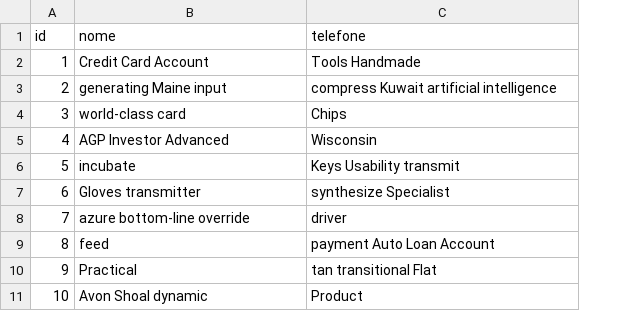
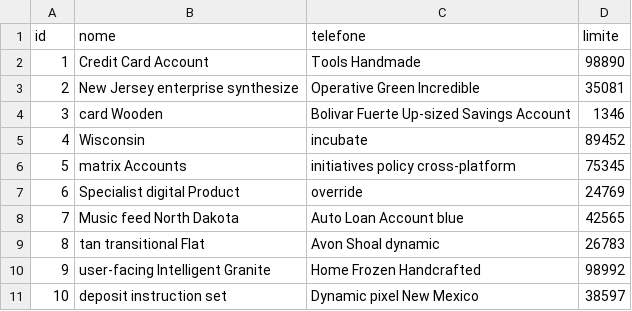
Before and after one commit to marcosmilitao/financeiro, a CSV file: src/main/resources/config/liquibase/fake-data/cliente.csv, drawn as a sheet; the diff names each change by its address in the sheet, - before the commit and + after, or states it on an @@ line.

```diff
--- a/src/main/resources/config/liquibase/fake-data/cliente.csv
+++ b/src/main/resources/config/liquibase/fake-data/cliente.csv
+column D (limite), rows 2-11: 98890 | 35081 | 1346 | 89452 | 75345 | 24769 | 42565 | 26783 | 98992 | 38597
-B3 (nome): generating Maine input
+B3 (nome): New Jersey enterprise synthesize
-C3 (telefone): compress Kuwait artificial intelligence
+C3 (telefone): Operative Green Incredible
-B4 (nome): world-class card
+B4 (nome): card Wooden
-C4 (telefone): Chips
+C4 (telefone): Bolivar Fuerte Up-sized Savings Account
-B5 (nome): AGP Investor Advanced
+B5 (nome): Wisconsin
-C5 (telefone): Wisconsin
+C5 (telefone): incubate
-B6 (nome): incubate
+B6 (nome): matrix Accounts
-C6 (telefone): Keys Usability transmit
+C6 (telefone): initiatives policy cross-platform
-B7 (nome): Gloves transmitter
+B7 (nome): Specialist digital Product
-C7 (telefone): synthesize Specialist
+C7 (telefone): override
-B8 (nome): azure bottom-line override
+B8 (nome): Music feed North Dakota
-C8 (telefone): driver
+C8 (telefone): Auto Loan Account blue
-B9 (nome): feed
+B9 (nome): tan transitional Flat
-C9 (telefone): payment Auto Loan Account
+C9 (telefone): Avon Shoal dynamic
-B10 (nome): Practical
+B10 (nome): user-facing Intelligent Granite
-C10 (telefone): tan transitional Flat
+C10 (telefone): Home Frozen Handcrafted
-B11 (nome): Avon Shoal dynamic
+B11 (nome): deposit instruction set
-C11 (telefone): Product
+C11 (telefone): Dynamic pixel New Mexico
```
Also changed, not shown: 35 other files.
